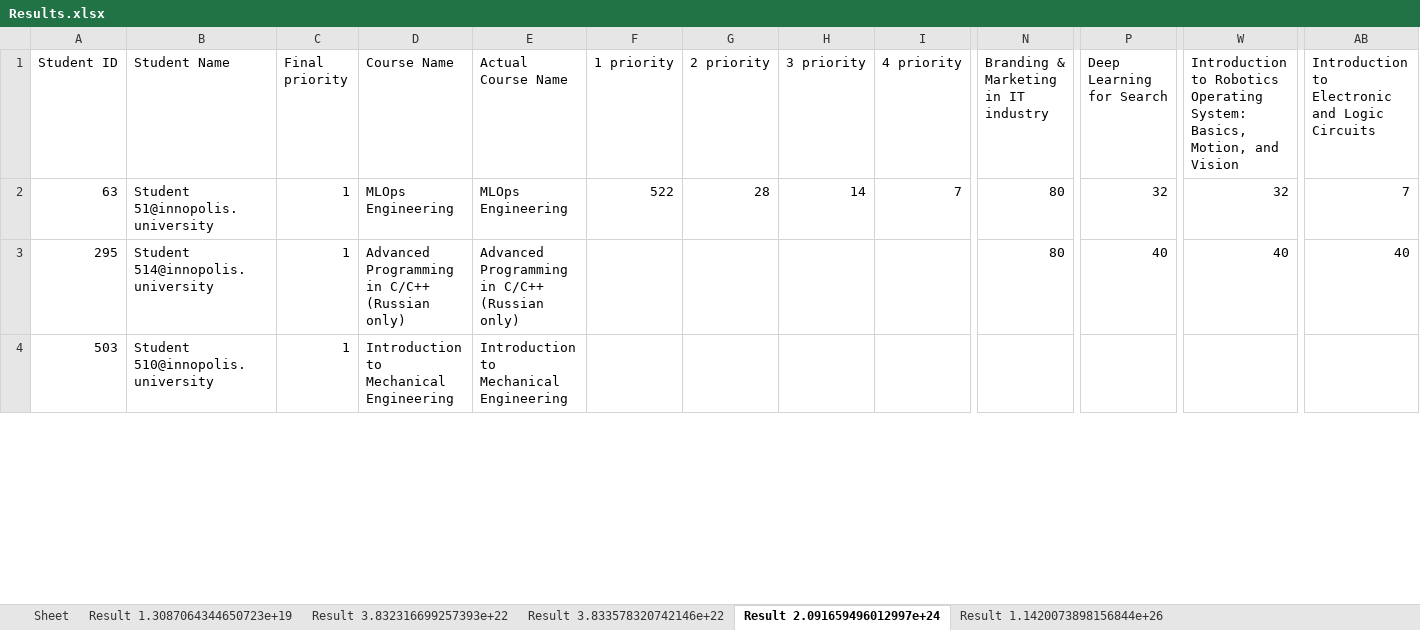
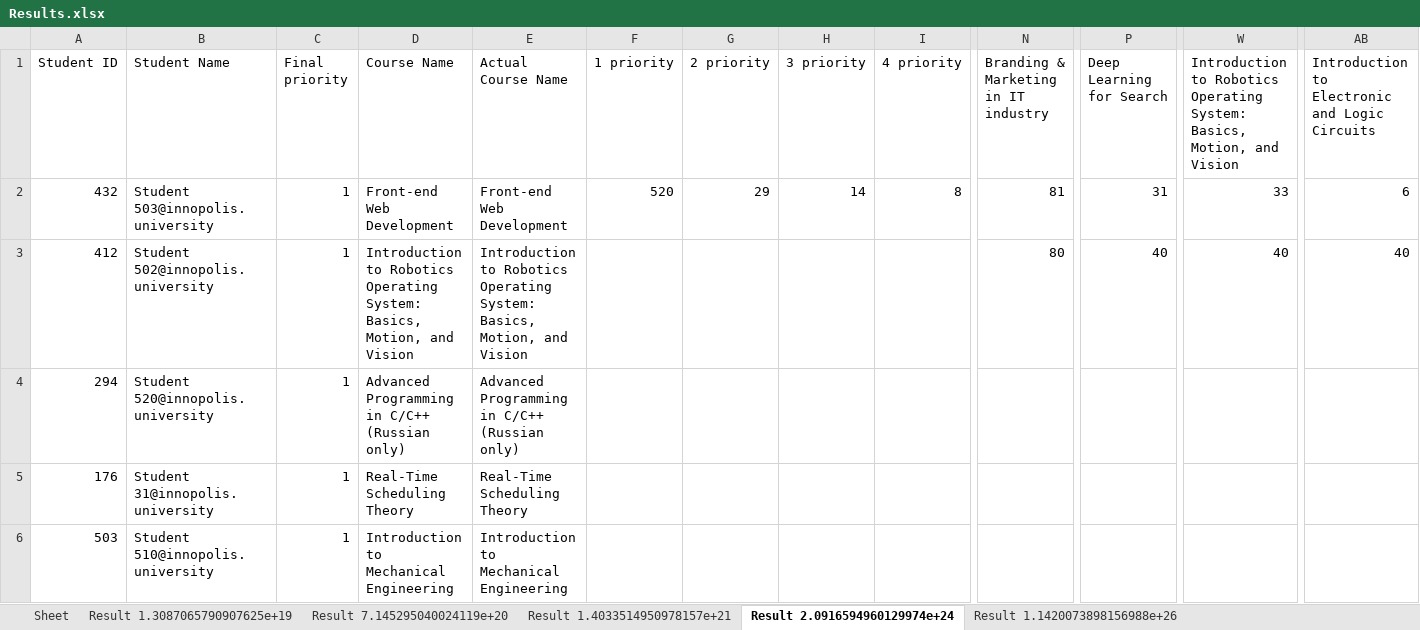
Before and after one commit to quintet-sdr/elect-gen-core, an Excel workbook: Results.xlsx, sheet Result 2.0916594960129974e+24, drawn as a sheet; only a part is shown, gaps mark what is left out; values as stored, in another font and other column widths than the file's, no borders; the diff covers the shown part only; the diff names each change by its address in the sheet, - before the commit and + after, or states it on an @@ line.

```diff
--- a/Results.xlsx (sheet Result 2.0916594960129974e+24)
+++ b/Results.xlsx (sheet Result 2.0916594960129974e+24)
-sheet tab: Result 1.3087064344650723e+19
+sheet tab: Result 1.3087065790907625e+19
-sheet tab: Result 3.832316699257393e+22
+sheet tab: Result 7.145295040024119e+20
-sheet tab: Result 3.833578320742146e+22
+sheet tab: Result 1.4033514950978157e+21
-sheet tab: Result 2.091659496012997e+24
+sheet tab: Result 2.0916594960129974e+24
-sheet tab: Result 1.1420073898156844e+26
+sheet tab: Result 1.1420073898156988e+26
-A2 (Student ID): 63
+A2 (Student ID): 432
-B2 (Student Name): Student 51@innopolis.university
+B2 (Student Name): Student 503@innopolis.university
-D2 (Course Name): MLOps Engineering
+D2 (Course Name): Front-end Web Development
-E2 (Actual Course Name): MLOps Engineering
+E2 (Actual Course Name): Front-end Web Development
-F2 (1 priority): 522
+F2 (1 priority): 520
-G2 (2 priority): 28
+G2 (2 priority): 29
-I2 (4 priority): 7
+I2 (4 priority): 8
-N2: 80
+N2: 81
-P2 (Deep Learning for Search): 32
+P2 (Deep Learning for Search): 31
-W2: 32
+W2: 33
-AB2: 7
+AB2: 6
-A3 (Student ID): 295
+A3 (Student ID): 412
-B3 (Student Name): Student 514@innopolis.university
+B3 (Student Name): Student 502@innopolis.university
-D3 (Course Name): Advanced Programming in C/C++ (Russian only)
+D3 (Course Name): Introduction to Robotics Operating System: Basics, Motion, and Vision
-E3 (Actual Course Name): Advanced Programming in C/C++ (Russian only)
+E3 (Actual Course Name): Introduction to Robotics Operating System: Basics, Motion, and Vision
@@ row 14 moved to row 4: 294 @@
@@ row 31 moved to row 5: 176 @@
```
Also changed, not shown: 17 added rows, 17 removed rows, 254 moved rows and 5 edited cells elsewhere in this sheet, sheet Result 7.145295040024119e+20, sheet Result 1.4033514950978157e+21, sheet Result 1.1420073898156988e+26, sheet Result 1.3087065790907625e+19, 8 other files.
